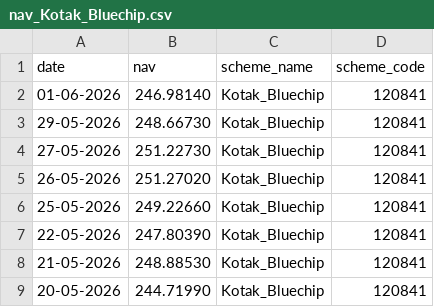
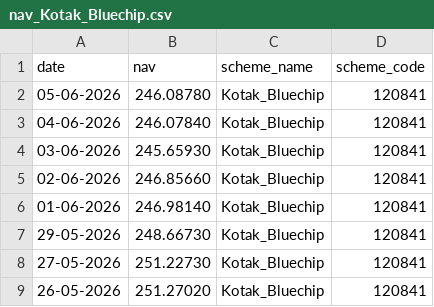
Before and after one commit to jaicod11/Mutual-Fund-Analytics, a CSV file: data/raw/nav_Kotak_Bluechip.csv, drawn as a sheet; only a part is shown; the shorter side is filled out with more unchanged rows.

```diff
--- a/data/raw/nav_Kotak_Bluechip.csv
+++ b/data/raw/nav_Kotak_Bluechip.csv
@@ -1,2 +1,6 @@
 date,nav,scheme_name,scheme_code
+05-06-2026,246.08780,Kotak_Bluechip,120841
+04-06-2026,246.07840,Kotak_Bluechip,120841
+03-06-2026,245.65930,Kotak_Bluechip,120841
+02-06-2026,246.85660,Kotak_Bluechip,120841
 01-06-2026,246.98140,Kotak_Bluechip,120841
```
Also changed, not shown: data/raw/nav_Axis_Bluechip.csv, data/raw/nav_HDFC_Top100_Direct.csv, 8 other files.
